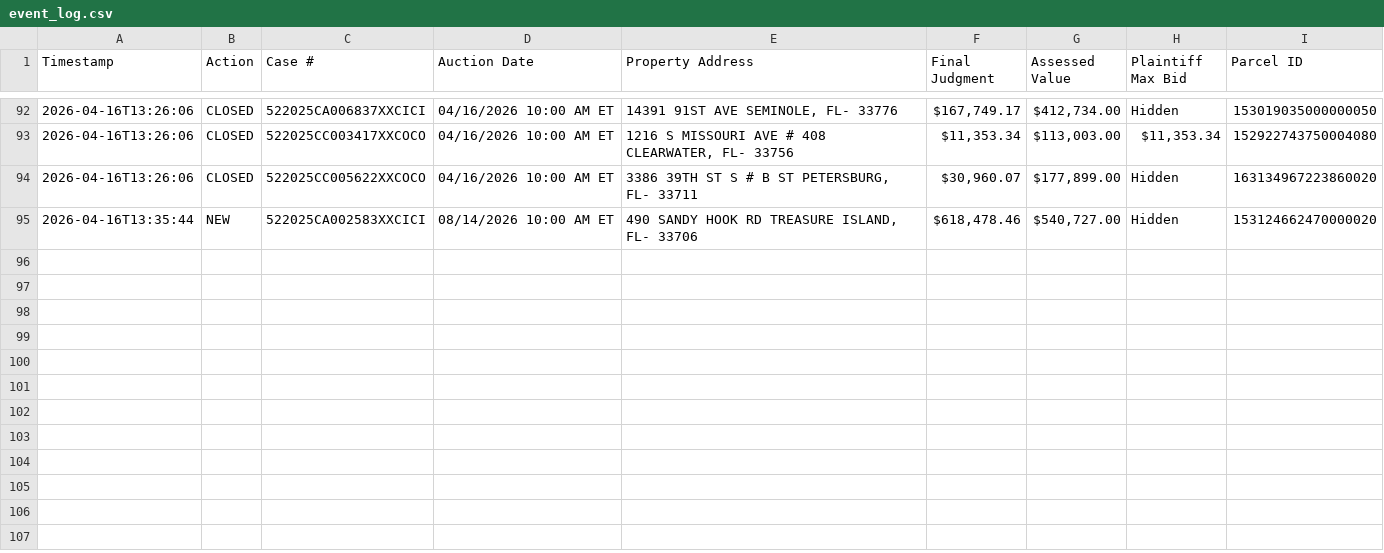
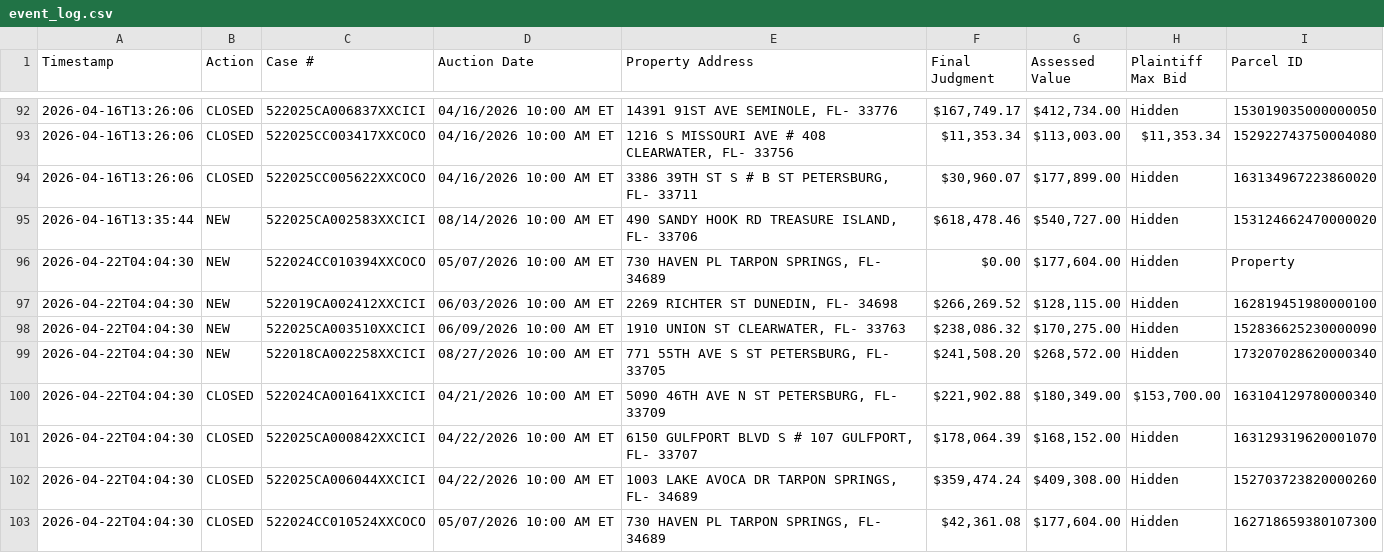
Before and after one commit to figlesias7/realforeclose, a CSV file: data/event_log.csv, drawn as a sheet; only a part is shown, gaps mark what is left out; the diff names each change by its address in the sheet, - before the commit and + after, or states it on an @@ line.

```diff
--- a/data/event_log.csv
+++ b/data/event_log.csv
+row 96: 2026-04-22T04:04:30 | NEW | 522024CC010394XXCOCO | 05/07/2026 10:00 AM ET | 730 HAVEN PL TARPON SPRINGS, FL- 34689 | $0.00 | $177,604.00 | Hidden | Property
+row 97: 2026-04-22T04:04:30 | NEW | 522019CA002412XXCICI | 06/03/2026 10:00 AM ET | 2269 RICHTER ST DUNEDIN, FL- 34698 | $266,269.52 | $128,115.00 | Hidden | 162819451980000100
+row 98: 2026-04-22T04:04:30 | NEW | 522025CA003510XXCICI | 06/09/2026 10:00 AM ET | 1910 UNION ST CLEARWATER, FL- 33763 | $238,086.32 | $170,275.00 | Hidden | 152836625230000090
+row 99: 2026-04-22T04:04:30 | NEW | 522018CA002258XXCICI | 08/27/2026 10:00 AM ET | 771 55TH AVE S ST PETERSBURG, FL- 33705 | $241,508.20 | $268,572.00 | Hidden | 173207028620000340
+row 100: 2026-04-22T04:04:30 | CLOSED | 522024CA001641XXCICI | 04/21/2026 10:00 AM ET | 5090 46TH AVE N ST PETERSBURG, FL- 33709 | $221,902.88 | $180,349.00 | $153,700.00 | 163104129780000340
+row 101: 2026-04-22T04:04:30 | CLOSED | 522025CA000842XXCICI | 04/22/2026 10:00 AM ET | 6150 GULFPORT BLVD S # 107 GULFPORT, FL- 33707 | $178,064.39 | $168,152.00 | Hidden | 163129319620001070
+row 102: 2026-04-22T04:04:30 | CLOSED | 522025CA006044XXCICI | 04/22/2026 10:00 AM ET | 1003 LAKE AVOCA DR TARPON SPRINGS, FL- 34689 | $359,474.24 | $409,308.00 | Hidden | 152703723820000260
+row 103: 2026-04-22T04:04:30 | CLOSED | 522024CC010524XXCOCO | 05/07/2026 10:00 AM ET | 730 HAVEN PL TARPON SPRINGS, FL- 34689 | $42,361.08 | $177,604.00 | Hidden | 162718659380107300
```
Also changed, not shown: data/all_seen.csv, 3 other files.
